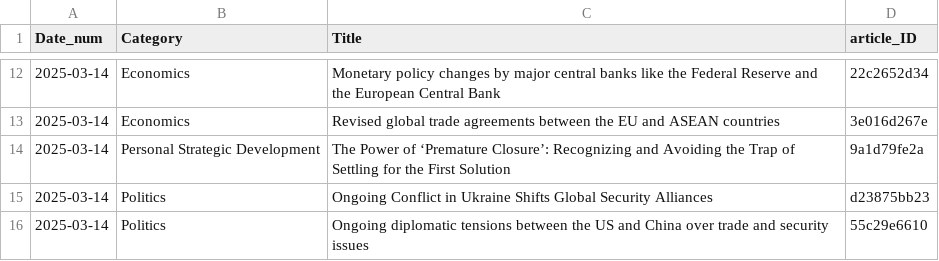
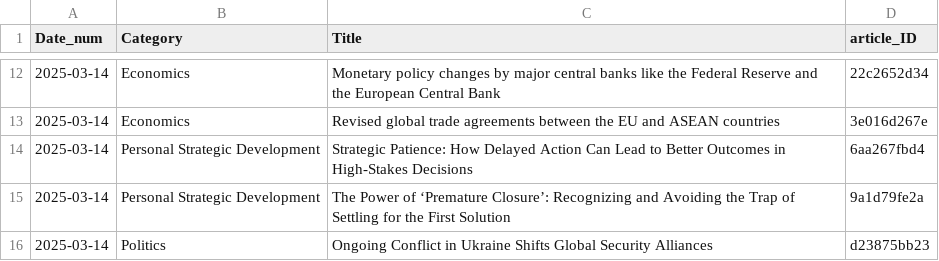
Before and after one commit to lgitscape/stratify, a CSV file: gpt_metadata.csv, drawn as a sheet; only a part is shown, gaps mark what is left out; the shorter side is filled out with more unchanged rows; the diff names each change by its address in the sheet, - before the commit and + after, or states it on an @@ line.

Commit message:
Update gpt_metadata.csv

```diff
--- a/gpt_metadata.csv
+++ b/gpt_metadata.csv
+row 14: 2025-03-14 | Personal Strategic Development | Strategic Patience: How Delayed Action Can Lead to Better Outcomes in High-Stakes Decisions | 6aa267fbd4
```
